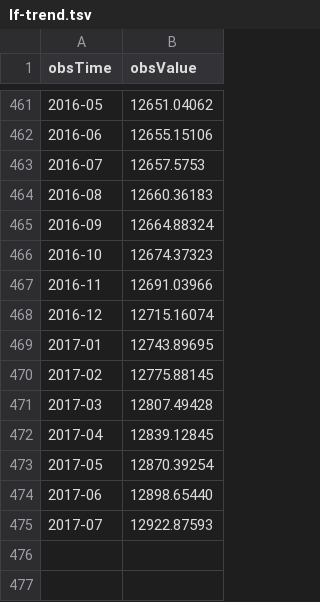
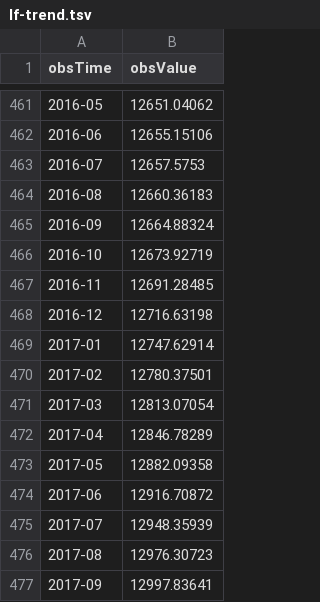
Before and after one commit to HughParsonage/grattan, a TSV file: data-raw/lf-trend.tsv, drawn as a sheet; only a part is shown, gaps mark what is left out.

```diff
--- a/data-raw/lf-trend.tsv
+++ b/data-raw/lf-trend.tsv
@@ -465,11 +465,13 @@ obsTime	obsValue
 2016-09	12664.88324
-2016-10	12674.37323
-2016-11	12691.03966
-2016-12	12715.16074
-2017-01	12743.89695
-2017-02	12775.88145
-2017-03	12807.49428
-2017-04	12839.12845
-2017-05	12870.39254
-2017-06	12898.65440
-2017-07	12922.87593
+2016-10	12673.92719
+2016-11	12691.28485
+2016-12	12716.63198
+2017-01	12747.62914
+2017-02	12780.37501
+2017-03	12813.07054
+2017-04	12846.78289
+2017-05	12882.09358
+2017-06	12916.70872
+2017-07	12948.35939
+2017-08	12976.30723
+2017-09	12997.83641
```
Also changed, not shown: 2 other files.
